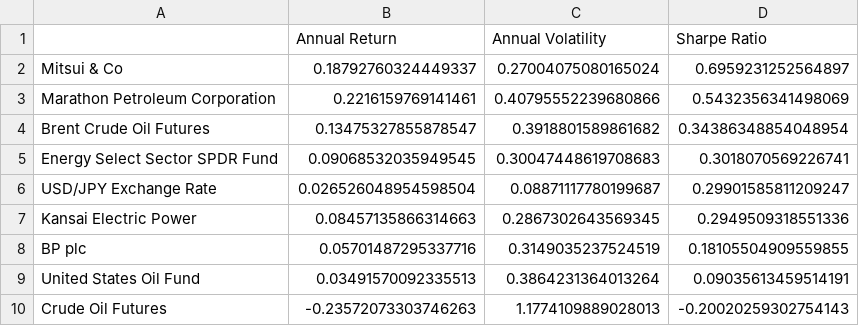
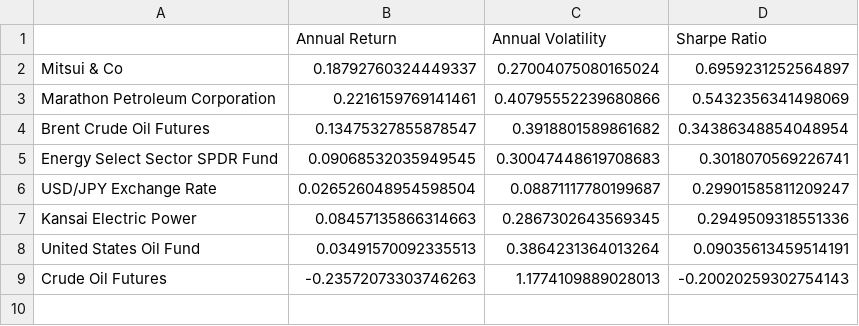
Before and after one commit to KAFKA2306/oil, a CSV file: output/annual_metrics.csv, drawn as a sheet.

```diff
--- a/output/annual_metrics.csv
+++ b/output/annual_metrics.csv
@@ -7,3 +7,2 @@ USD/JPY Exchange Rate,0.026526048954598504,0.08871117780199687,0.299015858112092
 Kansai Electric Power,0.08457135866314663,0.2867302643569345,0.2949509318551336
-BP plc,0.05701487295337716,0.3149035237524519,0.18105504909559855
 United States Oil Fund,0.03491570092335513,0.3864231364013264,0.09035613459514191
```
Also changed, not shown: 6 other files.
